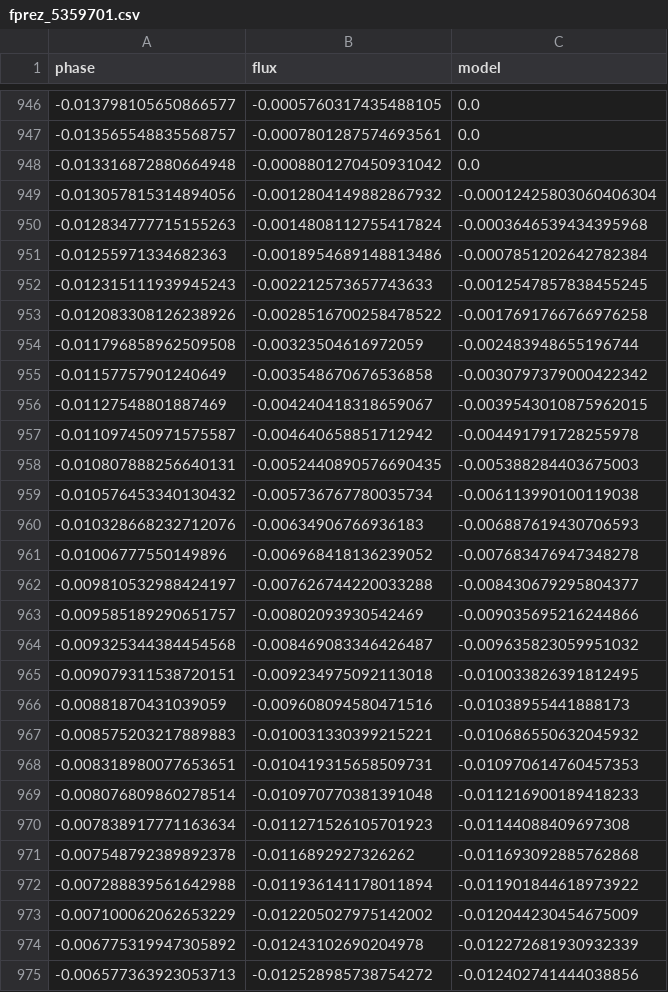
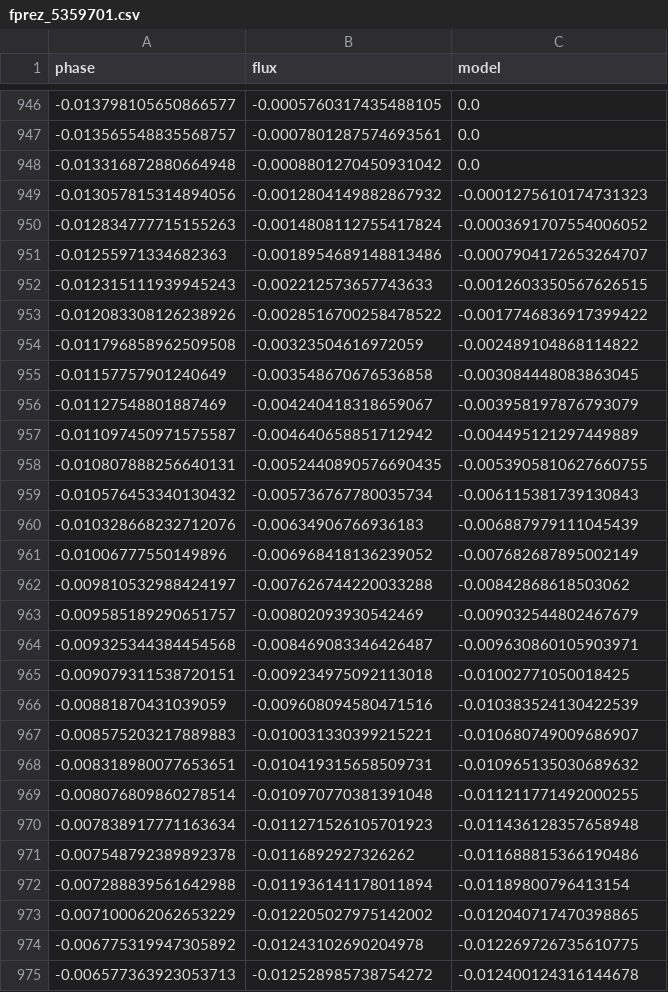
Before and after one commit to ushasi-bhowmick/alien_dashboard, a CSV file: csv/fprez_5359701.csv, drawn as a sheet; only a part is shown, gaps mark what is left out; the diff covers the shown part only.

```diff
--- a/csv/fprez_5359701.csv
+++ b/csv/fprez_5359701.csv
@@ -948,28 +948,28 @@ phase,flux,model
 -0.013316872880664948,-0.0008801270450931042,0.0
--0.013057815314894056,-0.0012804149882867932,-0.00012425803060406304
--0.012834777715155263,-0.0014808112755417824,-0.0003646539434395968
--0.01255971334682363,-0.0018954689148813486,-0.0007851202642782384
--0.012315111939945243,-0.002212573657743633,-0.0012547857838455245
--0.012083308126238926,-0.0028516700258478522,-0.0017691766766976258
--0.011796858962509508,-0.00323504616972059,-0.002483948655196744
--0.01157757901240649,-0.003548670676536858,-0.0030797379000422342
--0.01127548801887469,-0.004240418318659067,-0.0039543010875962015
--0.011097450971575587,-0.004640658851712942,-0.004491791728255978
--0.010807888256640131,-0.0052440890576690435,-0.005388284403675003
--0.010576453340130432,-0.005736767780035734,-0.006113990100119038
--0.010328668232712076,-0.00634906766936183,-0.006887619430706593
--0.01006777550149896,-0.006968418136239052,-0.007683476947348278
--0.009810532988424197,-0.007626744220033288,-0.008430679295804377
--0.009585189290651757,-0.00802093930542469,-0.009035695216244866
--0.009325344384454568,-0.008469083346426487,-0.009635823059951032
--0.009079311538720151,-0.009234975092113018,-0.010033826391812495
--0.00881870431039059,-0.009608094580471516,-0.01038955441888173
--0.008575203217889883,-0.010031330399215221,-0.010686550632045932
--0.008318980077653651,-0.010419315658509731,-0.010970614760457353
--0.008076809860278514,-0.010970770381391048,-0.011216900189418233
--0.007838917771163634,-0.011271526105701923,-0.01144088409697308
--0.007548792389892378,-0.0116892927326262,-0.011693092885762868
--0.007288839561642988,-0.011936141178011894,-0.011901844618973922
--0.007100062062653229,-0.012205027975142002,-0.012044230454675009
--0.006775319947305892,-0.01243102690204978,-0.012272681930932339
--0.006577363923053713,-0.012528985738754272,-0.012402741444038856
+-0.013057815314894056,-0.0012804149882867932,-0.0001275610174731323
+-0.012834777715155263,-0.0014808112755417824,-0.0003691707554006052
+-0.01255971334682363,-0.0018954689148813486,-0.0007904172653264707
+-0.012315111939945243,-0.002212573657743633,-0.0012603350567626515
+-0.012083308126238926,-0.0028516700258478522,-0.0017746836917399422
+-0.011796858962509508,-0.00323504616972059,-0.002489104868114822
+-0.01157757901240649,-0.003548670676536858,-0.003084448083863045
+-0.01127548801887469,-0.004240418318659067,-0.003958197876793079
+-0.011097450971575587,-0.004640658851712942,-0.004495121297449889
+-0.010807888256640131,-0.0052440890576690435,-0.0053905810627660755
+-0.010576453340130432,-0.005736767780035734,-0.006115381739130843
+-0.010328668232712076,-0.00634906766936183,-0.006887979111045439
+-0.01006777550149896,-0.006968418136239052,-0.007682687895002149
+-0.009810532988424197,-0.007626744220033288,-0.00842868618503062
+-0.009585189290651757,-0.00802093930542469,-0.009032544802467679
+-0.009325344384454568,-0.008469083346426487,-0.009630860105903971
+-0.009079311538720151,-0.009234975092113018,-0.01002771050018425
+-0.00881870431039059,-0.009608094580471516,-0.010383524130422539
+-0.008575203217889883,-0.010031330399215221,-0.010680749009686907
+-0.008318980077653651,-0.010419315658509731,-0.010965135030689632
+-0.008076809860278514,-0.010970770381391048,-0.011211771492000255
+-0.007838917771163634,-0.011271526105701923,-0.011436128357658948
+-0.007548792389892378,-0.0116892927326262,-0.011688815366190486
+-0.007288839561642988,-0.011936141178011894,-0.01189800796413154
+-0.007100062062653229,-0.012205027975142002,-0.012040717470398865
+-0.006775319947305892,-0.01243102690204978,-0.012269726735610775
+-0.006577363923053713,-0.012528985738754272,-0.012400124316144678
```
Also changed, not shown: 79 edited cells elsewhere in this file, csv/fprez_6372268.csv, csv/fprez_snrplot.csv, 38 other files.
